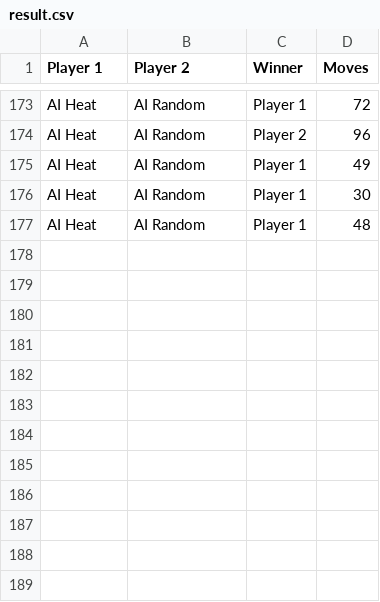
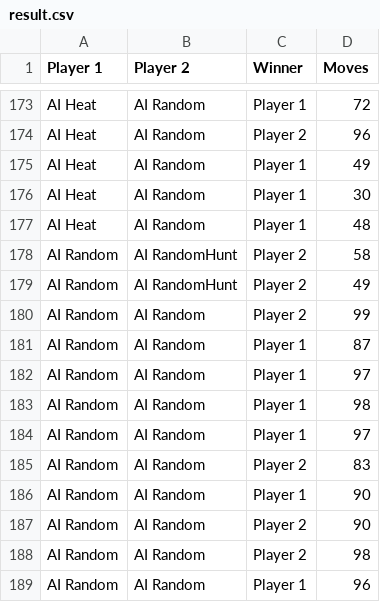
Before and after one commit to WilkersonJJ/BattleshipAI, a CSV file: result.csv, drawn as a sheet; only a part is shown, gaps mark what is left out.

```diff
--- a/result.csv
+++ b/result.csv
@@ -177 +177,13 @@ AI Heat,AI Random,Player 1,30
 AI Heat,AI Random,Player 1,48
+AI Random,AI RandomHunt,Player 2,58
+AI Random,AI RandomHunt,Player 2,49
+AI Random,AI Random,Player 2,99
+AI Random,AI Random,Player 1,87
+AI Random,AI Random,Player 1,97
+AI Random,AI Random,Player 1,98
+AI Random,AI Random,Player 1,97
+AI Random,AI Random,Player 2,83
+AI Random,AI Random,Player 1,90
+AI Random,AI Random,Player 2,90
+AI Random,AI Random,Player 2,98
+AI Random,AI Random,Player 1,96
```
Also changed, not shown: 3 other files.
